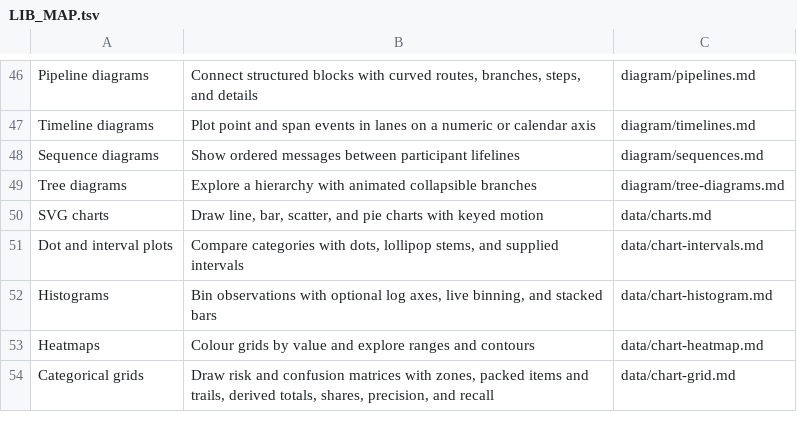
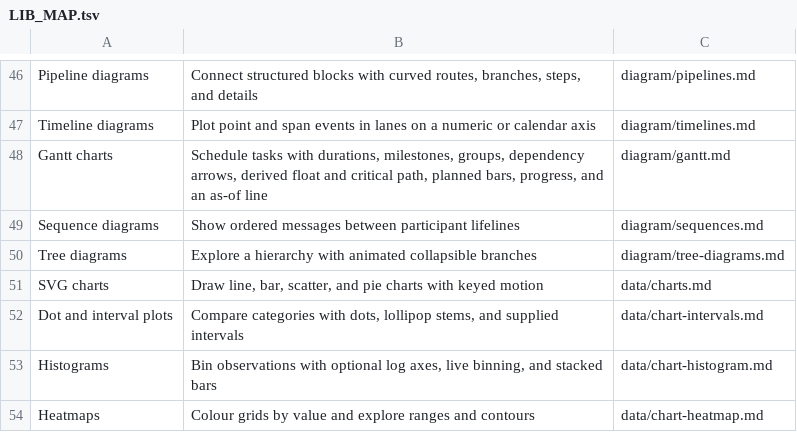
Before and after one commit to wmloh/offprint, a TSV file: offprint/docs/LIB_MAP.tsv, drawn as a sheet; only a part is shown, gaps mark what is left out; the shorter side is filled out with more unchanged rows.

Commit message:
Added Gantt charts

```diff
--- a/offprint/docs/LIB_MAP.tsv
+++ b/offprint/docs/LIB_MAP.tsv
@@ -47,2 +47,3 @@ Pipeline diagrams	Connect structured blocks with curved routes, branches, steps,
 Timeline diagrams	Plot point and span events in lanes on a numeric or calendar axis	diagram/timelines.md
+Gantt charts	Schedule tasks with durations, milestones, groups, dependency arrows, derived float and critical path, planned bars, progress, and an as-of line	diagram/gantt.md
 Sequence diagrams	Show ordered messages between participant lifelines	diagram/sequences.md
```
Also changed, not shown: 23 other files.
